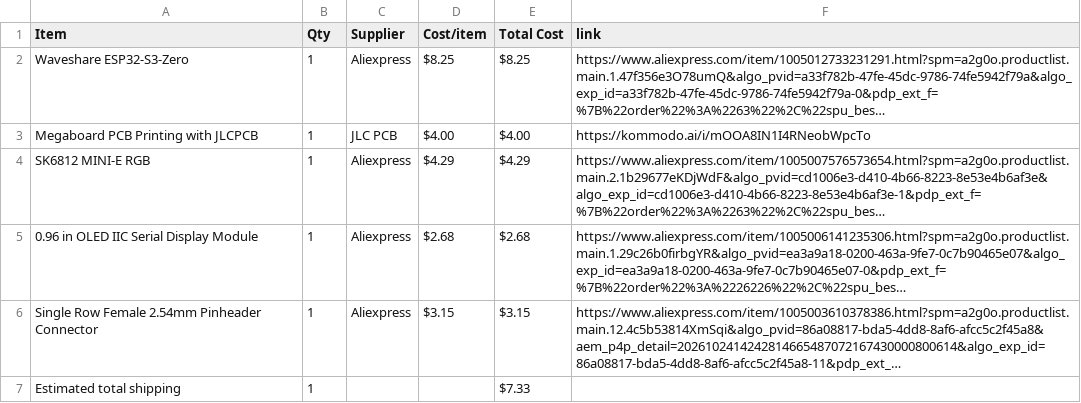
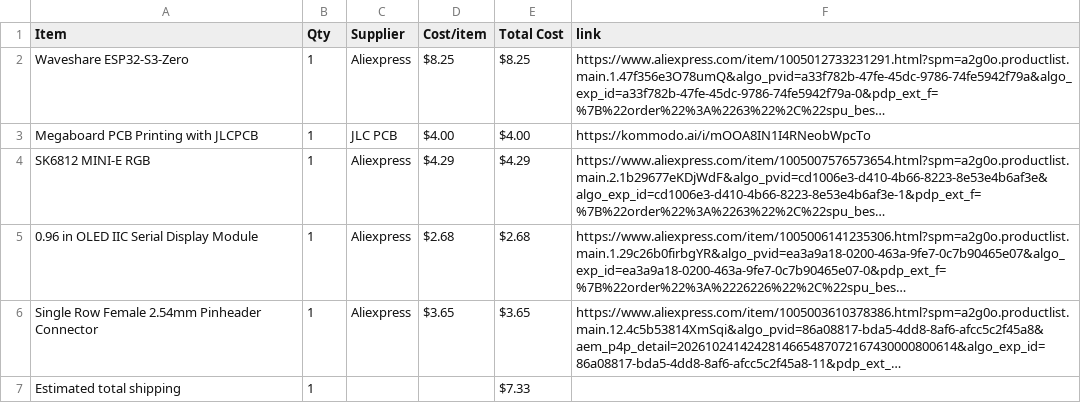
Before and after one commit to anvaymathur/MIDI-Keypad, a CSV file: BOM.csv, drawn as a sheet; long unchanged cells end in …; the diff names each change by its address in the sheet, - before the commit and + after, or states it on an @@ line.

```diff
--- a/BOM.csv
+++ b/BOM.csv
-D6 (Cost/item): $3.15
+D6 (Cost/item): $3.65
-E6 (Total Cost): $3.15
+E6 (Total Cost): $3.65
```
Also changed, not shown: 1 other file.
